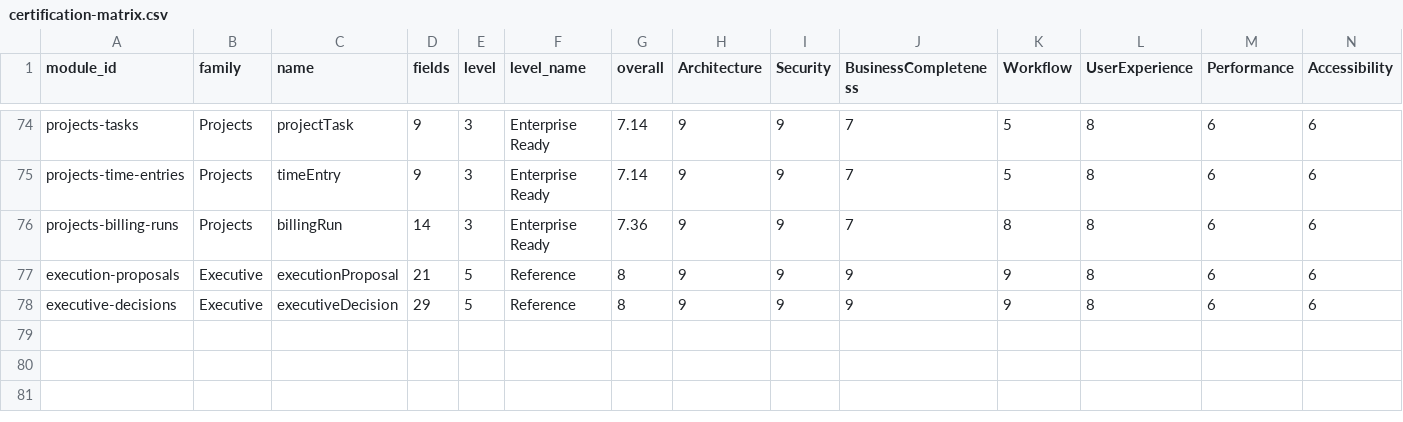
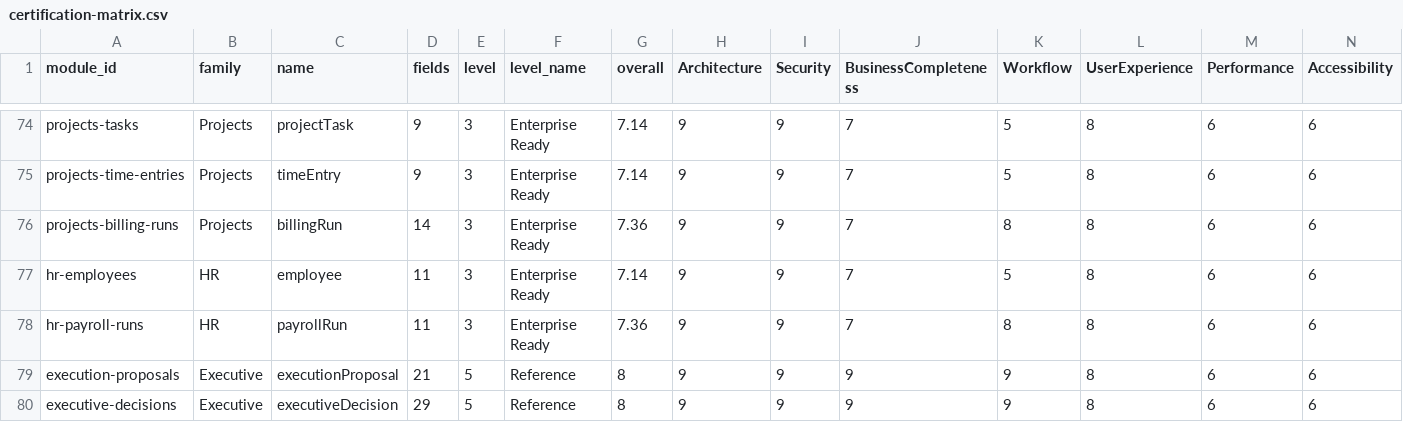
Before and after one commit to neuropauselab/neuropause-desktop, a CSV file: certification-matrix.csv, drawn as a sheet; only a part is shown, gaps mark what is left out; rows hold the shown columns only; the diff names each change by its address in the sheet, - before the commit and + after, or states it on an @@ line.

Commit message:
feat(hr): W4.3 employees + W4.4 payroll lite — the eleventh family; work-scoped records with a cycle-guarded org chain and marker exits, and monthly payroll runs posting real GL accruals (Dr 5300 / Cr 2200, accounts ensured, one accrual per month, statutory payroll and disbursement named out of scope); certification 77→79, closes W4

```diff
--- a/certification-matrix.csv
+++ b/certification-matrix.csv
+row 77: hr-employees | HR | employee | 11 | 3 | Enterprise Ready | 7.14 | 9 | 9 | 7 | 5 | 8 | 6 | 6
+row 78: hr-payroll-runs | HR | payrollRun | 11 | 3 | Enterprise Ready | 7.36 | 9 | 9 | 7 | 8 | 8 | 6 | 6
```
Also changed, not shown: 8 other files.
